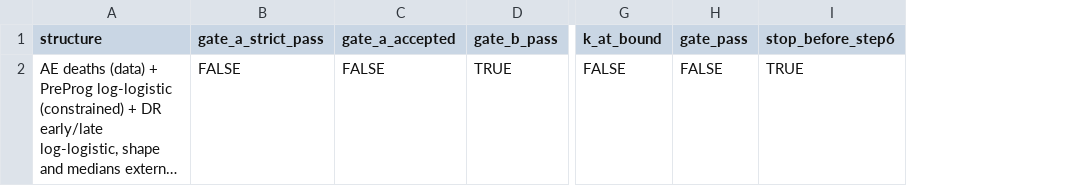
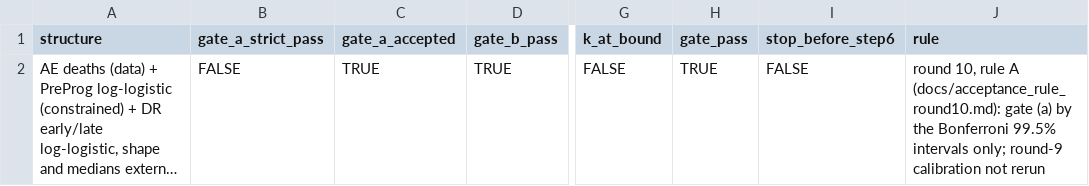
Before and after one commit to akehara1001/exercise_cea, a CSV file: output/phase1/calibration_status.csv, drawn as a sheet; only a part is shown, gaps mark what is left out; long unchanged cells end in …; the diff names each change by its address in the sheet, - before the commit and + after, or states it on an @@ line.

```diff
--- a/output/phase1/calibration_status.csv
+++ b/output/phase1/calibration_status.csv
+column J (rule), row 2: round 10, rule A (docs/acceptance_rule_round10.md): gate (a) by the Bonferroni 99.5% intervals only; round-9 calibration not rerun
-C2 (gate_a_accepted): FALSE
+C2 (gate_a_accepted): TRUE
-H2 (gate_pass): FALSE
+H2 (gate_pass): TRUE
-I2 (stop_before_step6): TRUE
+I2 (stop_before_step6): FALSE
```
Also changed, not shown: 16 other files.
